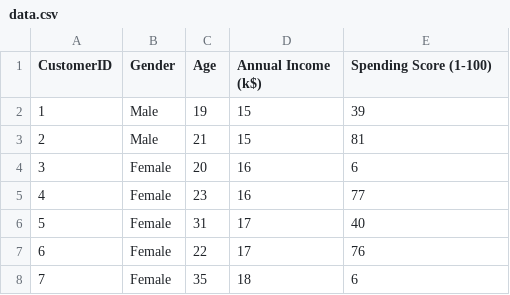
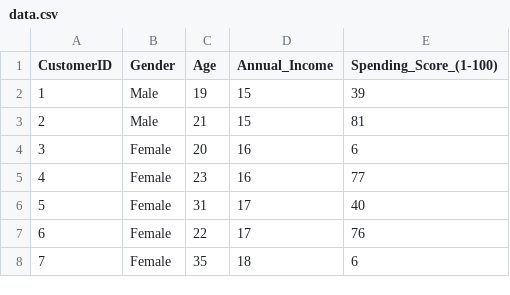
Before and after one commit to Pradip-Mane/End_to_End_ML_Model_Customer_Spending_Score, a CSV file: artifacts/data.csv, drawn as a sheet; only a part is shown.

```diff
--- a/artifacts/data.csv
+++ b/artifacts/data.csv
@@ -1,2 +1,2 @@
-CustomerID,Gender,Age,Annual Income (k$),Spending Score (1-100)
+CustomerID,Gender,Age,Annual_Income,Spending_Score_(1-100)
 1,Male,19,15,39
```
Also changed, not shown: artifacts/test.csv, artifacts/train.csv, 13 other files.
